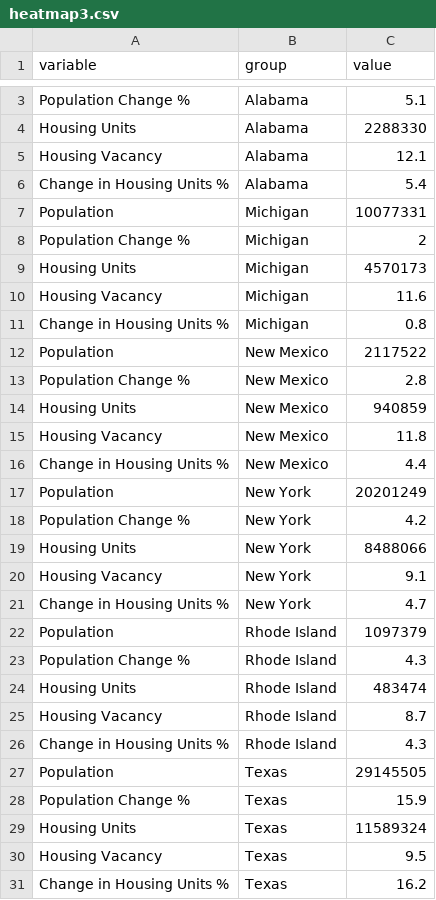
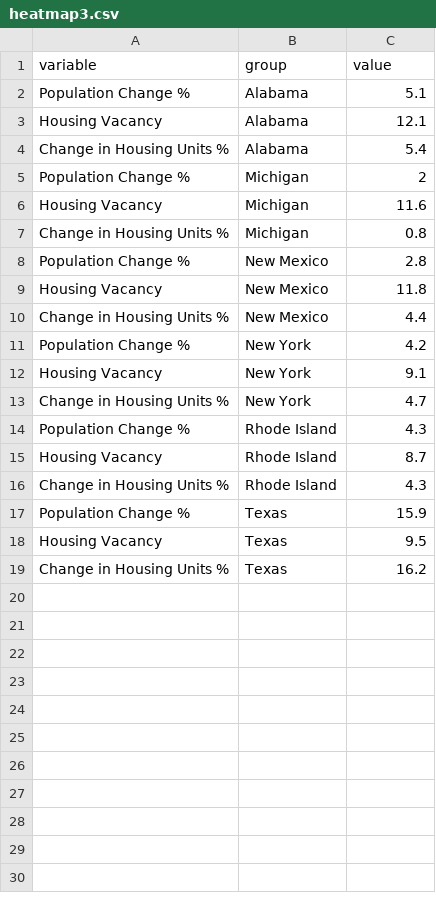
Before and after one commit to liandrews/heatmapExampleData, a CSV file: heatmap3.csv, drawn as a sheet; only a part is shown, gaps mark what is left out; the diff covers the shown part only; the diff names each change by its address in the sheet, - before the commit and + after, or states it on an @@ line.

Commit message:
Add files via upload

```diff
--- a/heatmap3.csv
+++ b/heatmap3.csv
-row 4: Housing Units | Alabama | 2288330
-row 7: Population | Michigan | 10077331
-row 9: Housing Units | Michigan | 4570173
-row 12: Population | New Mexico | 2117522
-row 14: Housing Units | New Mexico | 940859
-row 17: Population | New York | 20201249
-row 19: Housing Units | New York | 8488066
-row 22: Population | Rhode Island | 1097379
-row 24: Housing Units | Rhode Island | 483474
-row 27: Population | Texas | 29145505
-row 29: Housing Units | Texas | 11589324
```
Also changed, not shown: 1 removed row elsewhere in this file.
